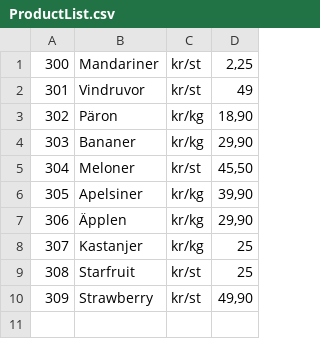
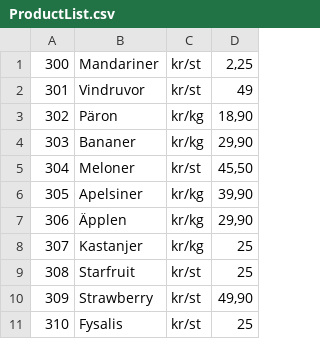
Before and after one commit to HenryBrandt-lgtm/kassasystem-nr405, a CSV file: kassasystem/Productsfiles/ProductList.csv, drawn as a sheet; the diff names each change by its address in the sheet, - before the commit and + after, or states it on an @@ line.

```diff
--- a/kassasystem/Productsfiles/ProductList.csv
+++ b/kassasystem/Productsfiles/ProductList.csv
+row 11: 310 | Fysalis | kr/st | 25
```
Also changed, not shown: 15 other files.
